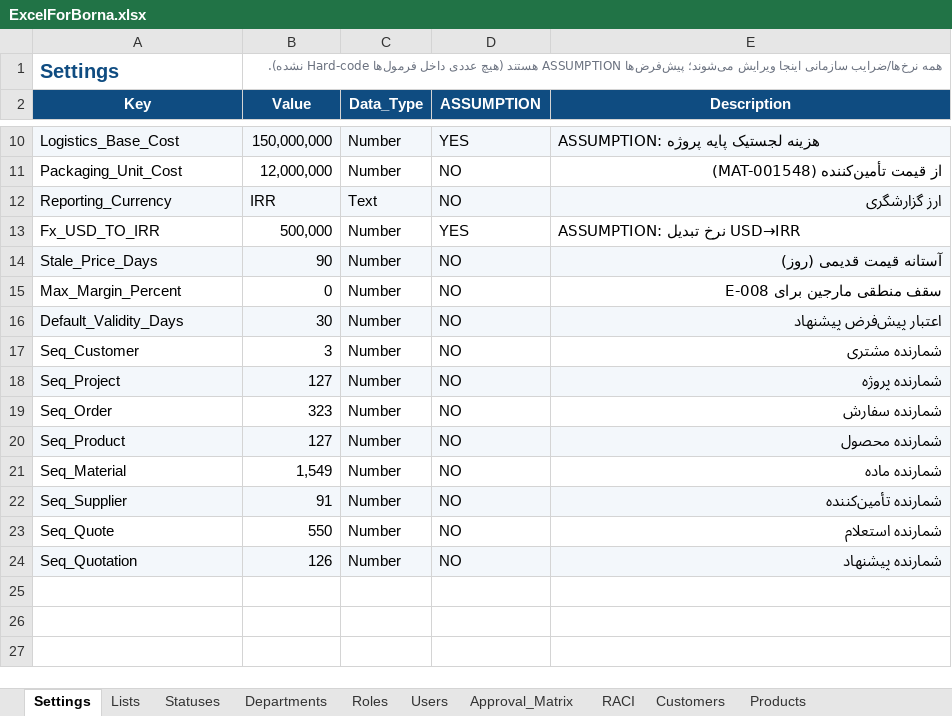
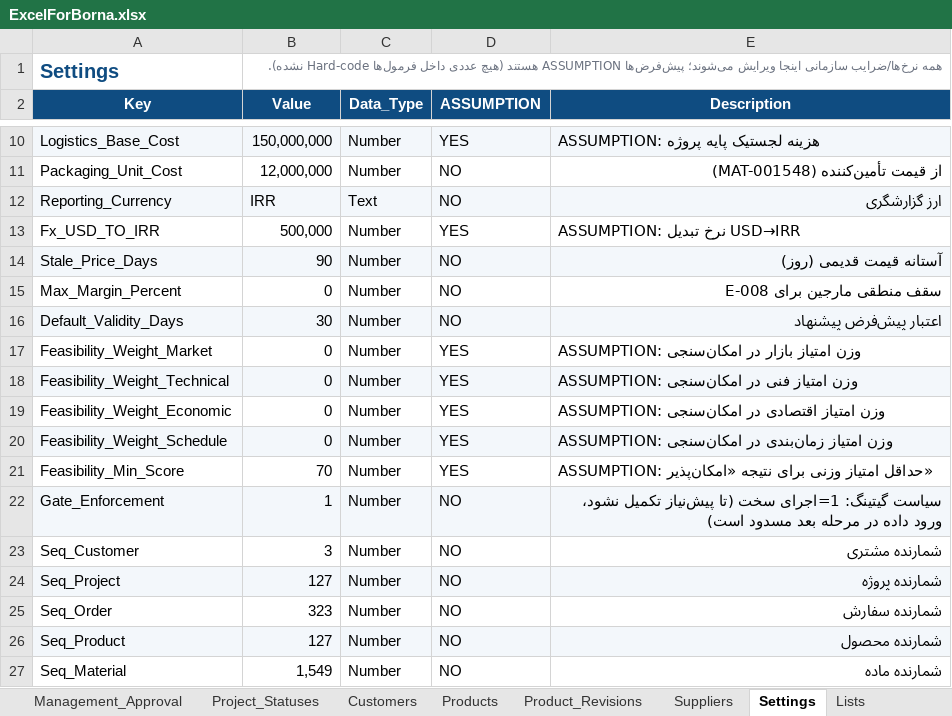
Before and after one commit to bagherbolandi/ExcelForBorna, an Excel workbook: output/ExcelForBorna.xlsx, sheet Settings, drawn as a sheet; only a part is shown, gaps mark what is left out; the shorter side is filled out with more unchanged rows; values as stored, in another font and other column widths than the file's, no borders; table styles not drawn; the diff names each change by its address in the sheet, - before the commit and + after, or states it on an @@ line.

Commit message:
v2.0: full project lifecycle — 9-stage gated workflow, role-based access, Gantt, feasibility, equipment/time-study, warehouse receipts, PMO summary
- New sheets (9): Feasibility, Equipment, Project_Equipment, Time_Study,
  Receipts, PMO_Summary, Gate_Status, Gantt, Access_Control (53 total, RTL)
- Gate_Status: live stage flags S1..S8 + cumulative gates G_PM..G_Senior +
  Current_Stage; enforces sequencing via hard Data Validation locks on every
  unit's input columns (a stage cannot enter data until prerequisites exist)
- Access control: Sheet Protection (admin) + password-protected edit ranges
  per role injected as <protectedRanges>; PM sees all sheets but edits only
  own sections; formula columns stay locked for everyone
- Master lists: Materials & Equipment referenced by engineering; commercial
  prices the same project rows incl. FX rate for imported items (Settings)
- Planning: Need_Date + Suggested_Order_Date; Receipts linked to planning
  lines; Time_Study man-hours drive Costing labor live
- Dashboard v2: workflow matrix (done/in-progress/locked per stage per
  project) + KPIs + funnel + charts; Gantt weekly bars colored by status
- verify.py: fixpoint evaluator (tab-order independent) + new lifecycle
  assertions; tests extended to 20/20 PASS (T16-T20 gate/FX/man-hour proofs)
- Docs: new 11-Access_Control_and_Gating.md; updates to README and 8 docs

Co-authored-by: arena-agent <297053741+arena-agent@users.noreply.github.com>

```diff
--- a/output/ExcelForBorna.xlsx (sheet Settings)
+++ b/output/ExcelForBorna.xlsx (sheet Settings)
@@ sheet tab order changed: Management_Approval | Project_Statuses | Customers | Products | Product_Revisions | Suppliers | Settings | Lists @@
+row 17: Feasibility_Weight_Market | 0 | Number | YES | ASSUMPTION: وزن امتیاز بازار در امکان‌سنجی
+row 18: Feasibility_Weight_Technical | 0 | Number | YES | ASSUMPTION: وزن امتیاز فنی در امکان‌سنجی
+row 19: Feasibility_Weight_Economic | 0 | Number | YES | ASSUMPTION: وزن امتیاز اقتصادی در امکان‌سنجی
+row 20: Feasibility_Weight_Schedule | 0 | Number | YES | ASSUMPTION: وزن امتیاز زمان‌بندی در امکان‌سنجی
+row 21: Feasibility_Min_Score | 70 | Number | YES | ASSUMPTION: حداقل امتیاز وزنی برای نتیجه «امکان‌پذیر»
+row 22: Gate_Enforcement | 1 | Number | NO | سیاست گیتینگ: 1=اجرای سخت (تا پیش‌نیاز تکمیل نشود، ورود داده در مرحله بعد مسدود است)
```
Also changed, not shown: sheet Dashboard, sheet Test_Results, sheet Error_Checks, sheet Workflow, sheet Planning, sheet Users, 2 more sheets, other sheet tabs, charts or pictures, 19 other files.
